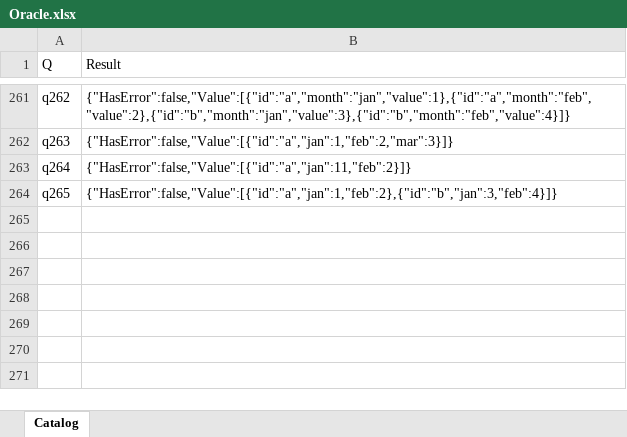
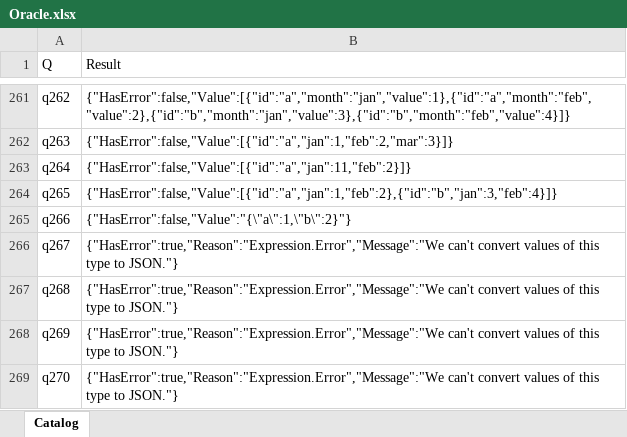
Before and after one commit to lawless-m/MrsFlow, an Excel workbook: Oracle/Oracle.xlsx, sheet Catalog, drawn as a sheet; only a part is shown, gaps mark what is left out; values as stored, in another font and other column widths than the file's, no borders; table styles not drawn; the diff names each change by its address in the sheet, - before the commit and + after, or states it on an @@ line.

Commit message:
Oracle: q266-q270 — Json.FromValue + functions (1/5 byte-exact)
Per-case:
- q266 plain record [a=1,b=2]: both '{"a":1,"b":2}' ✅
- q267 record with function field [a=1, f=(x)=>x+1]: both REJECT
  - mrsflow: "Json.FromValue: cannot serialise a function"
  - PQ:      "We can't convert values of this type to JSON."
- q268 list with function {1, (x)=>x*2, 3}: both reject; same wording.
- q269 bare function (x) => x: both reject; same wording.
- q270 record with mixed scalar + function fields: both reject.

Semantic finding: PQ does NOT auto-force closure-valued fields for
Json.FromValue — same strict rejection as mrsflow. The earlier
q232 catalog-halt was caused by the probe shape (returning a
record with a function-valued field as the whole result),
exposing that this is a JSON-serialization limit in both engines,
not a mrsflow-specific bug.

Only difference is error-message wording. Real fix would be just
matching PQ's "We can't convert values of this type to JSON."
message text for byte-exact diffs.

Topic queue exhausted at q270. Appended 16 fresh follow-up topics
for the remaining ~6h of loop time.

```diff
--- a/Oracle/Oracle.xlsx (sheet Catalog)
+++ b/Oracle/Oracle.xlsx (sheet Catalog)
+row 265: q266 | {"HasError":false,"Value":"{\"a\":1,\"b\":2}"}
+row 266: q267 | {"HasError":true,"Reason":"Expression.Error","Message":"We can't convert values of this type to JSON."}
+row 267: q268 | {"HasError":true,"Reason":"Expression.Error","Message":"We can't convert values of this type to JSON."}
+row 268: q269 | {"HasError":true,"Reason":"Expression.Error","Message":"We can't convert values of this type to JSON."}
+row 269: q270 | {"HasError":true,"Reason":"Expression.Error","Message":"We can't convert values of this type to JSON."}
```
Also changed, not shown: 16 other files.
